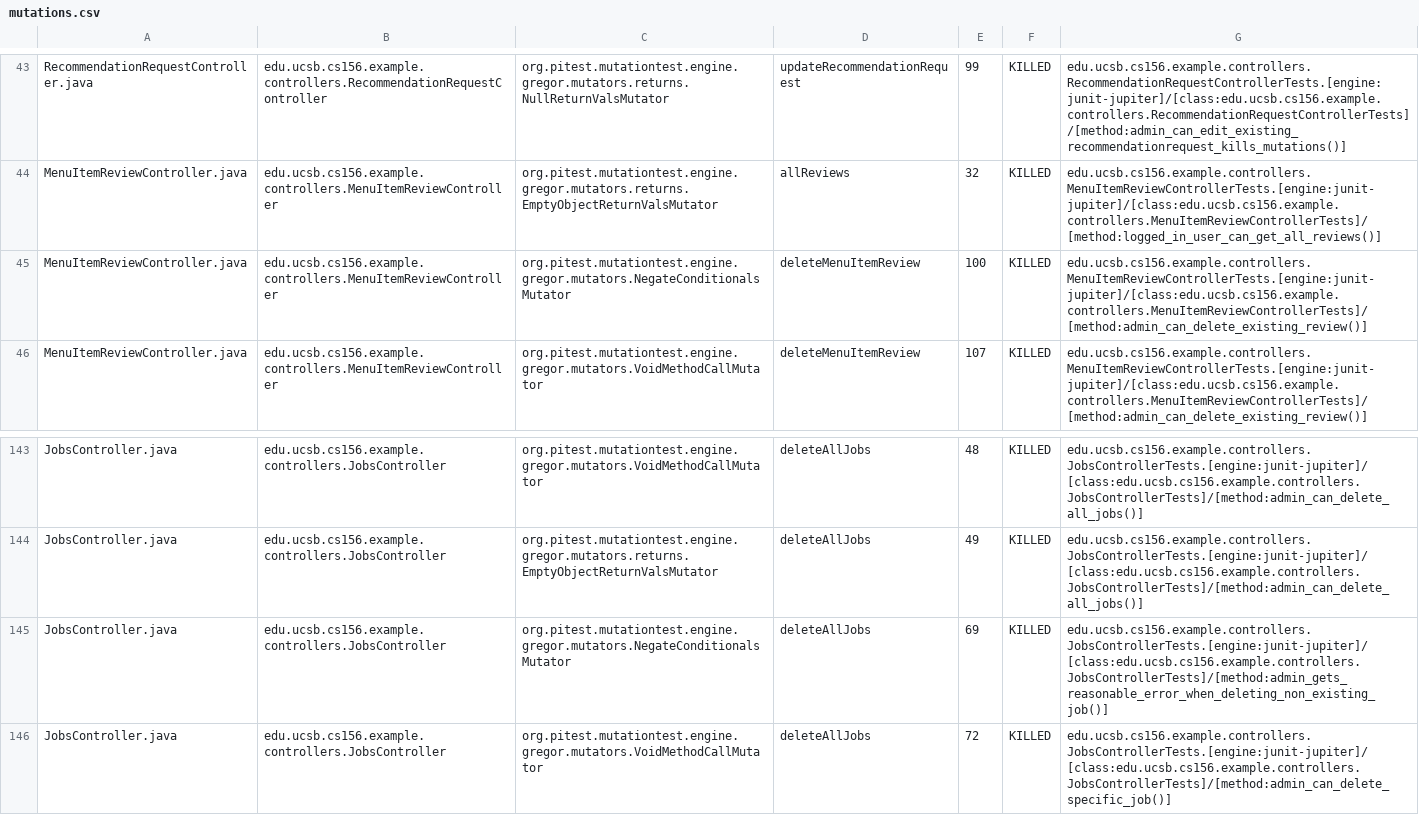
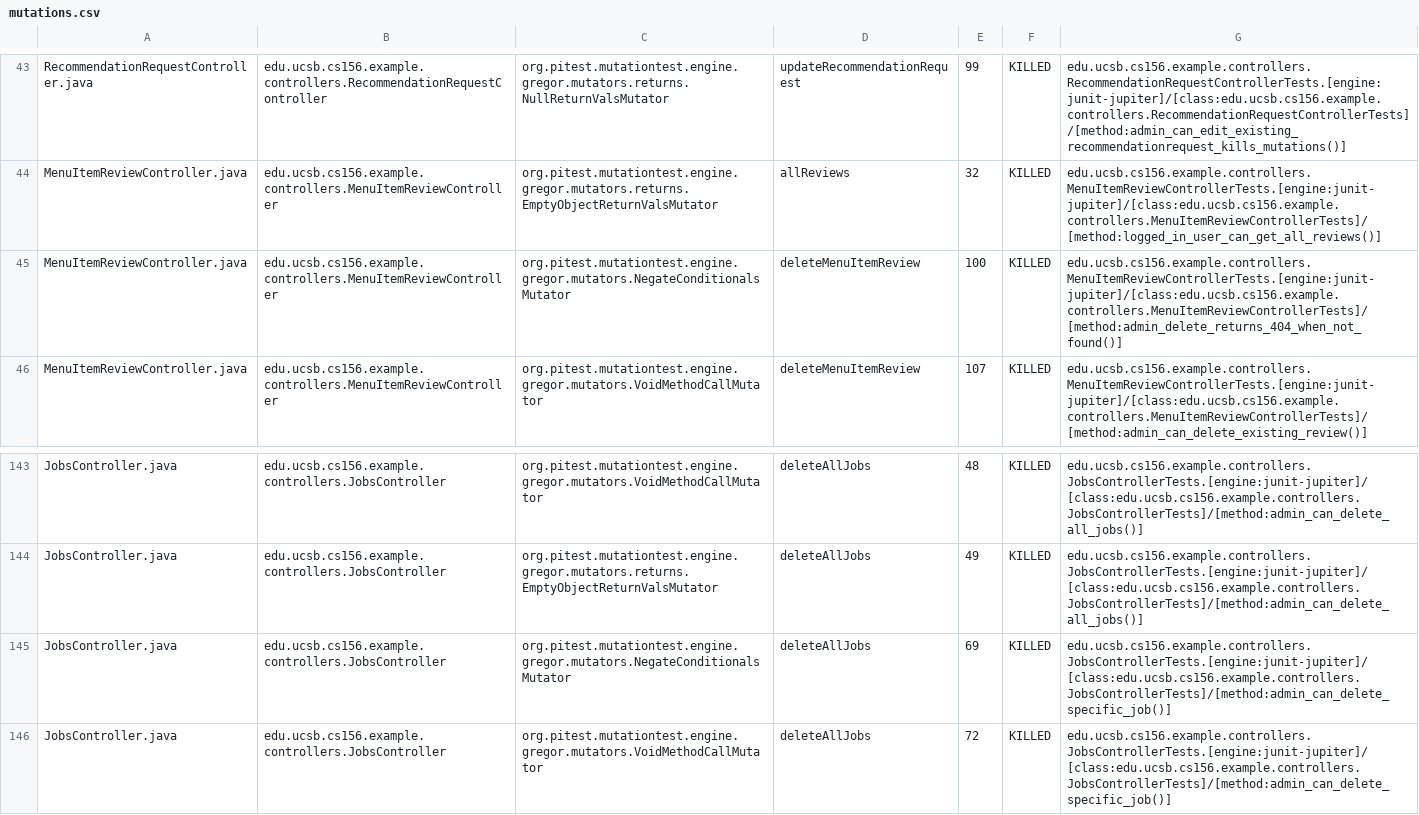
Before and after one commit to ucsb-cs156-f25/team02-f25-07, a CSV file: prs/139/pitest/mutations.csv, drawn as a sheet; only a part is shown, gaps mark what is left out.

Commit message:
Deploying to gh-pages from @ ucsb-cs156-f25/team02-f25-07@b641813eeeb52de9f648108d357385d438506f85 🚀

```diff
--- a/prs/139/pitest/mutations.csv
+++ b/prs/139/pitest/mutations.csv
@@ -44,3 +44,3 @@ RecommendationRequestController.java,edu.ucsb.cs156.example.controllers.Recommen
 MenuItemReviewController.java,edu.ucsb.cs156.example.controllers.MenuItemReviewController,org.pitest.mutationtest.engine.gregor.mutators.returns.EmptyObjectReturnValsMutator,allReviews,32,KILLED,edu.ucsb.cs156.example.controllers.MenuItemReviewControllerTests.[engine:junit-jupiter]/[class:edu.ucsb.cs156.example.controllers.MenuItemReviewControllerTests]/[method:logged_in_user_can_get_all_reviews()]
-MenuItemReviewController.java,edu.ucsb.cs156.example.controllers.MenuItemReviewController,org.pitest.mutationtest.engine.gregor.mutators.NegateConditionalsMutator,deleteMenuItemReview,100,KILLED,edu.ucsb.cs156.example.controllers.MenuItemReviewControllerTests.[engine:junit-jupiter]/[class:edu.ucsb.cs156.example.controllers.MenuItemReviewControllerTests]/[method:admin_can_delete_existing_review()]
+MenuItemReviewController.java,edu.ucsb.cs156.example.controllers.MenuItemReviewController,org.pitest.mutationtest.engine.gregor.mutators.NegateConditionalsMutator,deleteMenuItemReview,100,KILLED,edu.ucsb.cs156.example.controllers.MenuItemReviewControllerTests.[engine:junit-jupiter]/[class:edu.ucsb.cs156.example.controllers.MenuItemReviewControllerTests]/[method:admin_delete_returns_404_when_not_found()]
 MenuItemReviewController.java,edu.ucsb.cs156.example.controllers.MenuItemReviewController,org.pitest.mutationtest.engine.gregor.mutators.VoidMethodCallMutator,deleteMenuItemReview,107,KILLED,edu.ucsb.cs156.example.controllers.MenuItemReviewControllerTests.[engine:junit-jupiter]/[class:edu.ucsb.cs156.example.controllers.MenuItemReviewControllerTests]/[method:admin_can_delete_existing_review()]
@@ -144,3 +144,3 @@ JobsController.java,edu.ucsb.cs156.example.controllers.JobsController,org.pitest
 JobsController.java,edu.ucsb.cs156.example.controllers.JobsController,org.pitest.mutationtest.engine.gregor.mutators.returns.EmptyObjectReturnValsMutator,deleteAllJobs,49,KILLED,edu.ucsb.cs156.example.controllers.JobsControllerTests.[engine:junit-jupiter]/[class:edu.ucsb.cs156.example.controllers.JobsControllerTests]/[method:admin_can_delete_all_jobs()]
-JobsController.java,edu.ucsb.cs156.example.controllers.JobsController,org.pitest.mutationtest.engine.gregor.mutators.NegateConditionalsMutator,deleteAllJobs,69,KILLED,edu.ucsb.cs156.example.controllers.JobsControllerTests.[engine:junit-jupiter]/[class:edu.ucsb.cs156.example.controllers.JobsControllerTests]/[method:admin_gets_reasonable_error_when_deleting_non_existing_job()]
+JobsController.java,edu.ucsb.cs156.example.controllers.JobsController,org.pitest.mutationtest.engine.gregor.mutators.NegateConditionalsMutator,deleteAllJobs,69,KILLED,edu.ucsb.cs156.example.controllers.JobsControllerTests.[engine:junit-jupiter]/[class:edu.ucsb.cs156.example.controllers.JobsControllerTests]/[method:admin_can_delete_specific_job()]
 JobsController.java,edu.ucsb.cs156.example.controllers.JobsController,org.pitest.mutationtest.engine.gregor.mutators.VoidMethodCallMutator,deleteAllJobs,72,KILLED,edu.ucsb.cs156.example.controllers.JobsControllerTests.[engine:junit-jupiter]/[class:edu.ucsb.cs156.example.controllers.JobsControllerTests]/[method:admin_can_delete_specific_job()]
```
Also changed, not shown: 20 other files.
